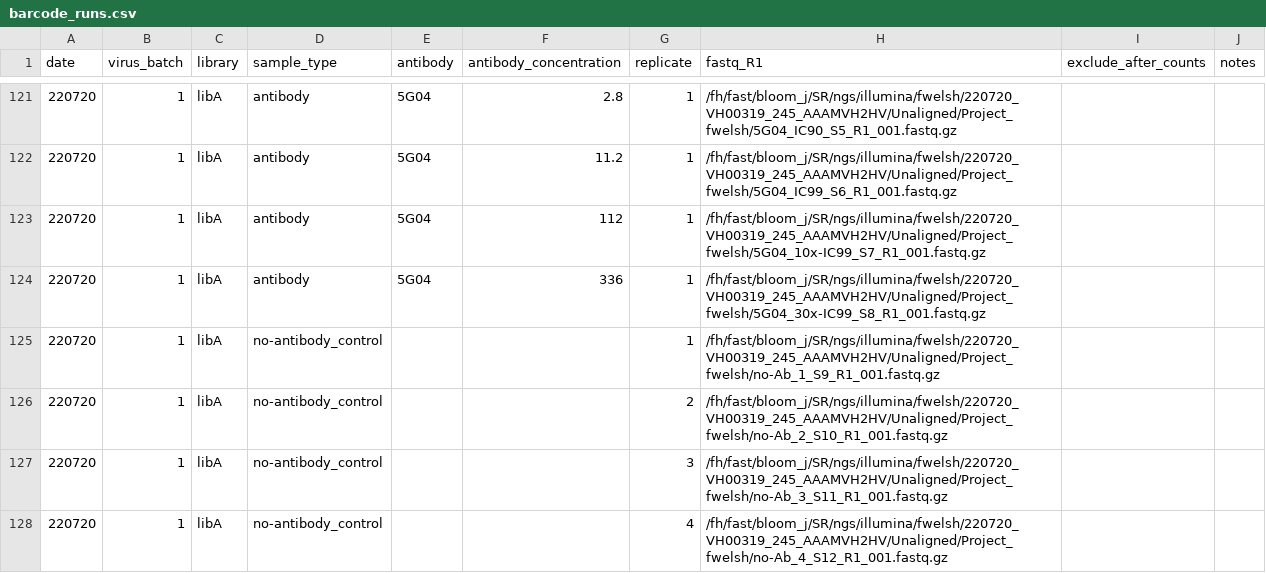
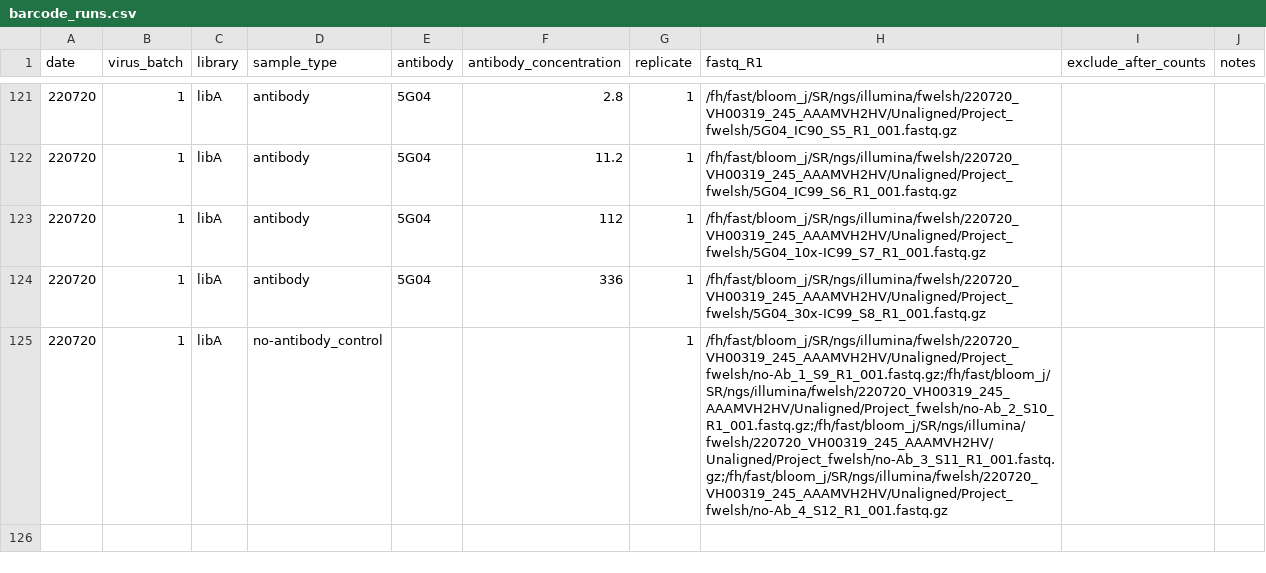
Before and after one commit to dms-vep/flu_h3_hk19_dms, a CSV file: data/barcode_runs.csv, drawn as a sheet; only a part is shown, gaps mark what is left out.

Commit message:
collapse all 4 no-Ab wells into a single no-Ab control sample

```diff
--- a/data/barcode_runs.csv
+++ b/data/barcode_runs.csv
@@ -124,5 +124,2 @@ date,virus_batch,library,sample_type,antibody,antibody_concentration,replicate,f
 220720,1,libA,antibody,5G04,336,1,/fh/fast/bloom_j/SR/ngs/illumina/fwelsh/220720_VH00319_245_AAAMVH2HV/Unaligned/Project_fwelsh/5G04_30x-IC99_S8_R1_001.fastq.gz,,
-220720,1,libA,no-antibody_control,,,1,/fh/fast/bloom_j/SR/ngs/illumina/fwelsh/220720_VH00319_245_AAAMVH2HV/Unaligned/Project_fwelsh/no-Ab_1_S9_R1_001.fastq.gz,,
-220720,1,libA,no-antibody_control,,,2,/fh/fast/bloom_j/SR/ngs/illumina/fwelsh/220720_VH00319_245_AAAMVH2HV/Unaligned/Project_fwelsh/no-Ab_2_S10_R1_001.fastq.gz,,
-220720,1,libA,no-antibody_control,,,3,/fh/fast/bloom_j/SR/ngs/illumina/fwelsh/220720_VH00319_245_AAAMVH2HV/Unaligned/Project_fwelsh/no-Ab_3_S11_R1_001.fastq.gz,,
-220720,1,libA,no-antibody_control,,,4,/fh/fast/bloom_j/SR/ngs/illumina/fwelsh/220720_VH00319_245_AAAMVH2HV/Unaligned/Project_fwelsh/no-Ab_4_S12_R1_001.fastq.gz,,
+220720,1,libA,no-antibody_control,,,1,/fh/fast/bloom_j/SR/ngs/illumina/fwelsh/220720_VH00319_245_AAAMVH2HV/Unaligned/Project_fwelsh/no-Ab_1_S9_R1_001.fastq.gz;/fh/fast/bloom_j/SR/ngs/illumina/fwelsh/220720_VH00319_245_AAAMVH2HV/Unaligned/Project_fwelsh/no-Ab_2_S10_R1_001.fastq.gz;/fh/fast/bloom_j/SR/ngs/illumina/fwelsh/220720_VH00319_245_AAAMVH2HV/Unaligned/Project_fwelsh/no-Ab_3_S11_R1_001.fastq.gz;/fh/fast/bloom_j/SR/ngs/illumina/fwelsh/220720_VH00319_245_AAAMVH2HV/Unaligned/Project_fwelsh/no-Ab_4_S12_R1_001.fastq.gz,,
```
